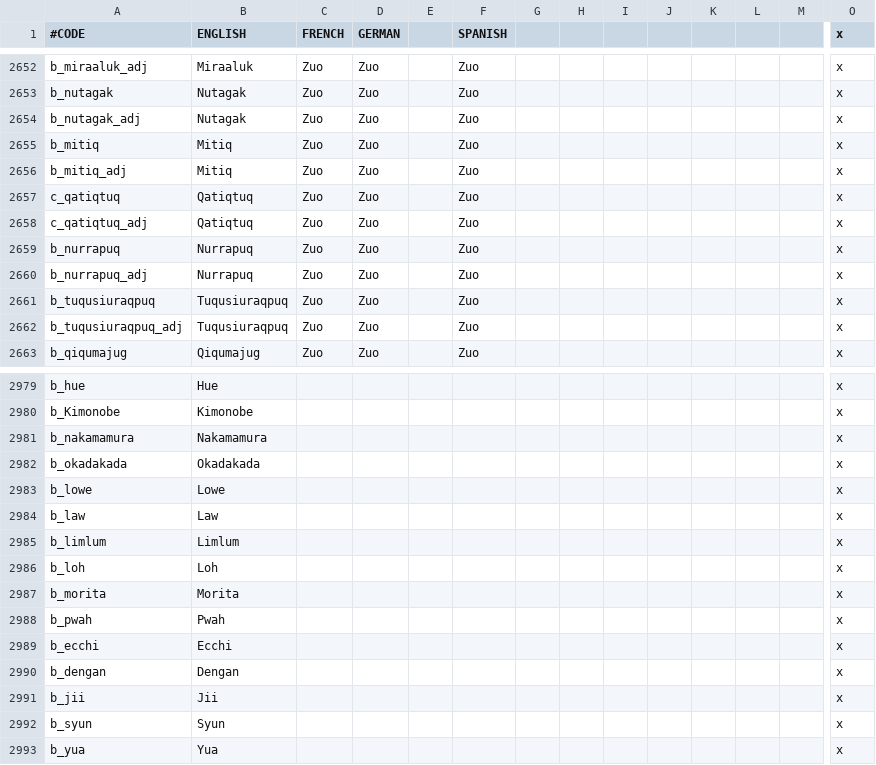
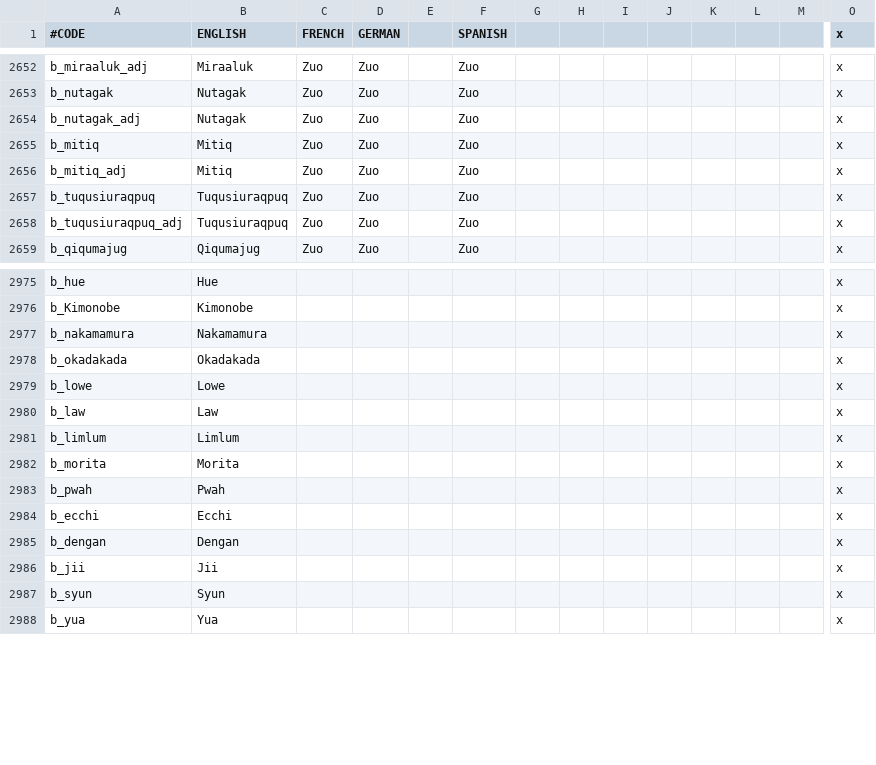
Before and after one commit to Rystic/ATLA-restored, a CSV file: avatar - four nations restored/localisation/0_Barony_names.csv, drawn as a sheet; only a part is shown, gaps mark what is left out; rows hold the shown columns only; the diff names each change by its address in the sheet, - before the commit and + after, or states it on an @@ line.

Commit message:
fix title names loc

```diff
--- a/avatar - four nations restored/localisation/0_Barony_names.csv
+++ b/avatar - four nations restored/localisation/0_Barony_names.csv
-row 2657: c_qatiqtuq | Qatiqtuq | Zuo | Zuo |  | Zuo |  |  |  |  |  |  |  | x
-row 2658: c_qatiqtuq_adj | Qatiqtuq | Zuo | Zuo |  | Zuo |  |  |  |  |  |  |  | x
-row 2659: b_nurrapuq | Nurrapuq | Zuo | Zuo |  | Zuo |  |  |  |  |  |  |  | x
-row 2660: b_nurrapuq_adj | Nurrapuq | Zuo | Zuo |  | Zuo |  |  |  |  |  |  |  | x
-row 2986: b_loh | Loh |  |  |  |  |  |  |  |  |  |  |  | x
```
Also changed, not shown: avatar - four nations restored/localisation/000_atla_custom_titles.csv, avatar - four nations restored/localisation/0_County_names.csv, 1 other file.
